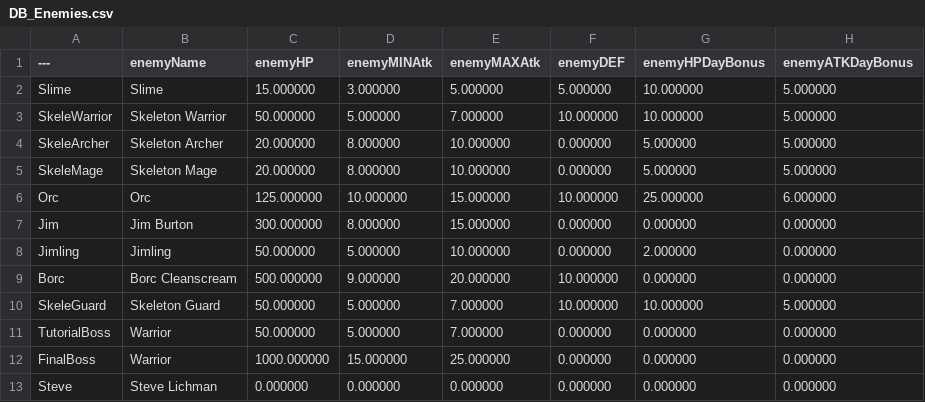
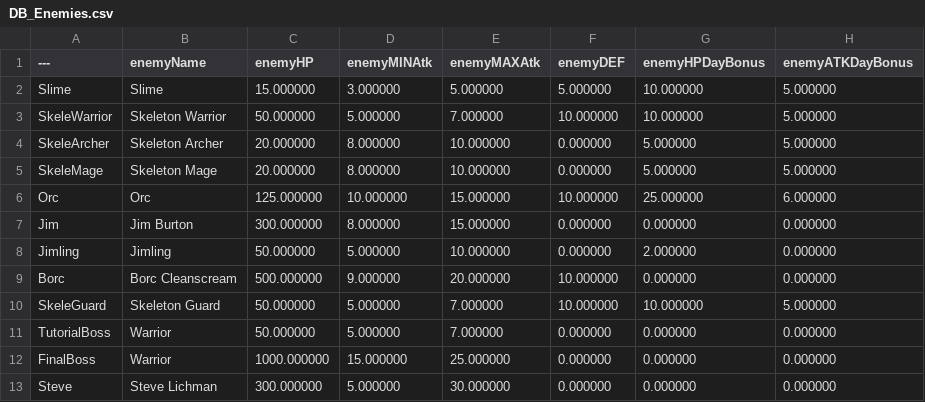
Before and after one commit to ArthurKyleEstuar/Debteria-SHIT, a CSV file: Content/DataTables/DB_Enemies.csv, drawn as a sheet.

```diff
--- a/Content/DataTables/DB_Enemies.csv
+++ b/Content/DataTables/DB_Enemies.csv
@@ -12,2 +12,2 @@ TutorialBoss,"Warrior","50.000000","5.000000","7.000000","0.000000","0.000000","
 FinalBoss,"Warrior","1000.000000","15.000000","25.000000","0.000000","0.000000","0.000000"
-Steve,"Steve Lichman","0.000000","0.000000","0.000000","0.000000","0.000000","0.000000"
+Steve,"Steve Lichman","300.000000","5.000000","30.000000","0.000000","0.000000","0.000000"
```
Also changed, not shown: 57 other files.
